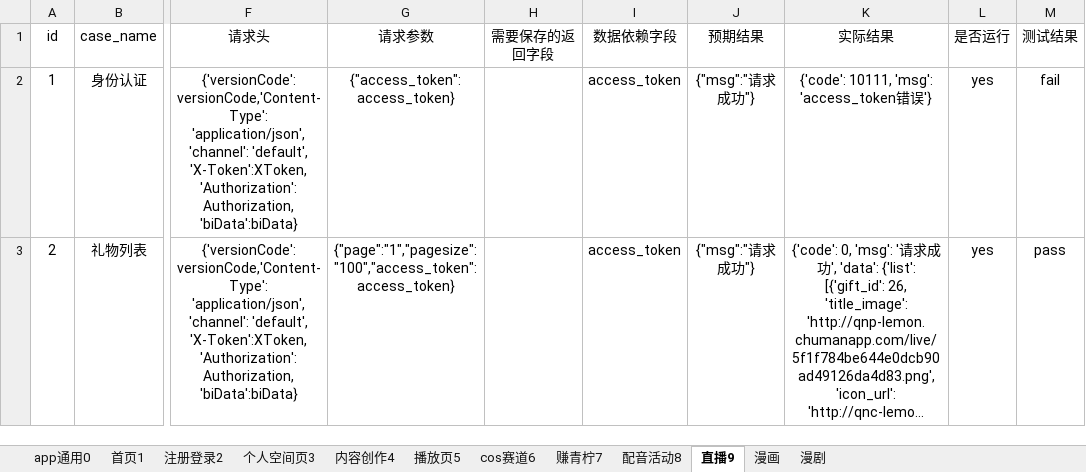
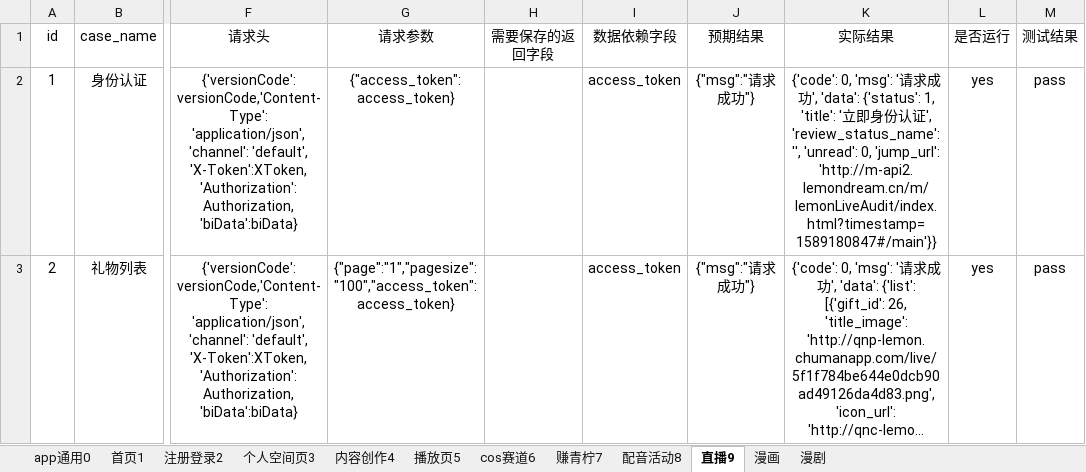
Before and after one commit to sumeilan/testcase, an Excel workbook: data/case1.xlsx, sheet 直播9, drawn as a sheet; only a part is shown, gaps mark what is left out; long unchanged cells end in …; values as stored, in another font and other column widths than the file's, no borders; the diff covers the shown part only; the diff names each change by its address in the sheet, - before the commit and + after, or states it on an @@ line.

```diff
--- a/data/case1.xlsx (sheet 直播9)
+++ b/data/case1.xlsx (sheet 直播9)
-K2 (实际结果): {'code': 10111, 'msg': 'access_token错误'}
+K2 (实际结果): {'code': 0, 'msg': '请求成功', 'data': {'status': 1, 'title': '立即身份认证', 'review_status_name': '', 'unread': 0, 'jump_url': 'http://m-api2.lemondream.cn/m/lemonLiveAudit/index.html?timestamp=1589180847#/main'}}
-M2 (测试结果): fail
+M2 (测试结果): pass
```
Also changed, not shown: 4 edited cells elsewhere in this sheet, sheet 个人空间页3, sheet 播放页5, sheet 赚青柠7, sheet cos赛道6, sheet 内容创作4, sheet 首页1, 2 more sheets, 2 other files.
